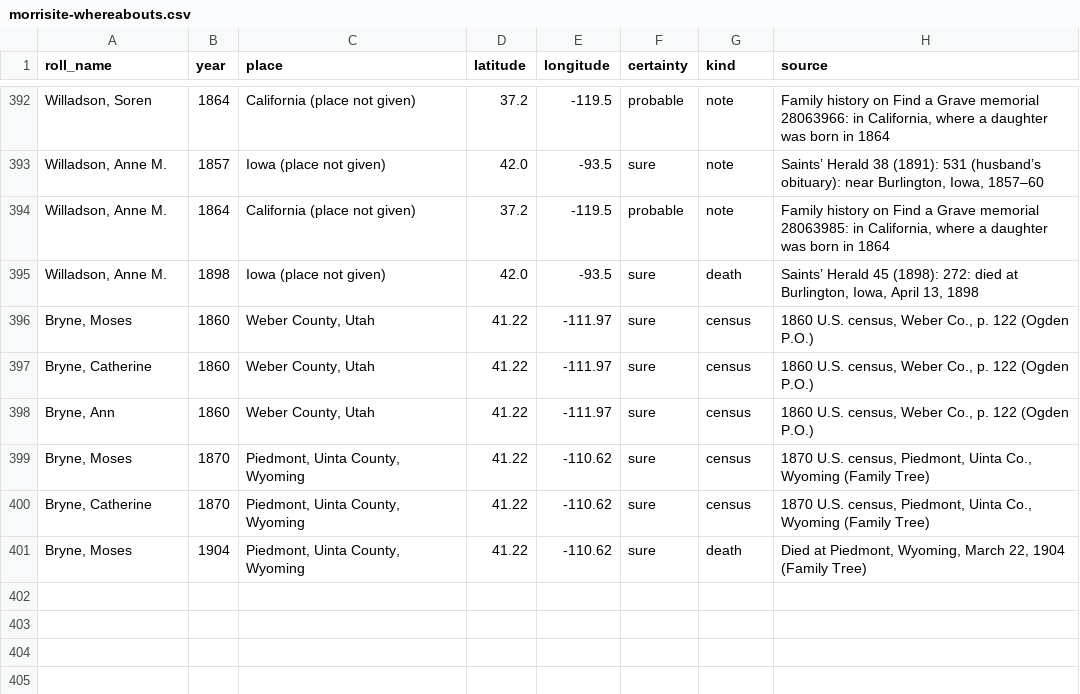
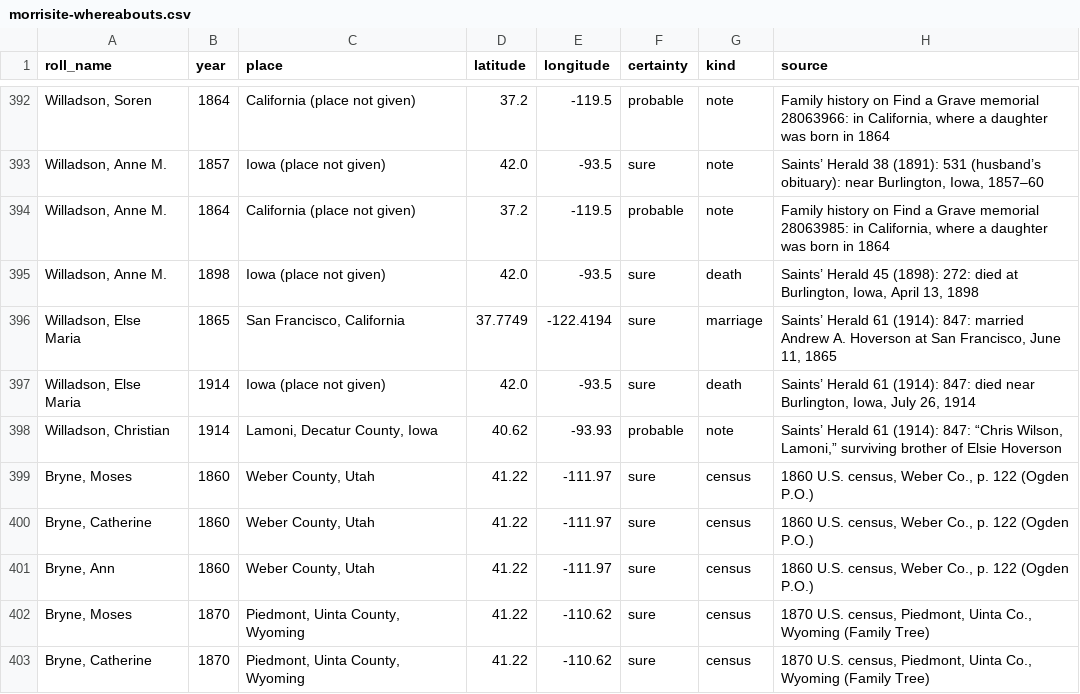
Before and after one commit to ericpaulrogers/morrisite.org, a CSV file: data/morrisite-whereabouts.csv, drawn as a sheet; only a part is shown, gaps mark what is left out; the shorter side is filled out with more unchanged rows; the diff names each change by its address in the sheet, - before the commit and + after, or states it on an @@ line.

```diff
--- a/data/morrisite-whereabouts.csv
+++ b/data/morrisite-whereabouts.csv
+row 396: Willadson, Else Maria | 1865 | San Francisco, California | 37.7749 | -122.4194 | sure | marriage | Saints’ Herald 61 (1914): 847: married Andrew A. Hoverson at San Francisco, June 11, 1865
+row 397: Willadson, Else Maria | 1914 | Iowa (place not given) | 42.0 | -93.5 | sure | death | Saints’ Herald 61 (1914): 847: died near Burlington, Iowa, July 26, 1914
+row 398: Willadson, Christian | 1914 | Lamoni, Decatur County, Iowa | 40.62 | -93.93 | probable | note | Saints’ Herald 61 (1914): 847: “Chris Wilson, Lamoni,” surviving brother of Elsie Hoverson
```
Also changed, not shown: 15 other files.
